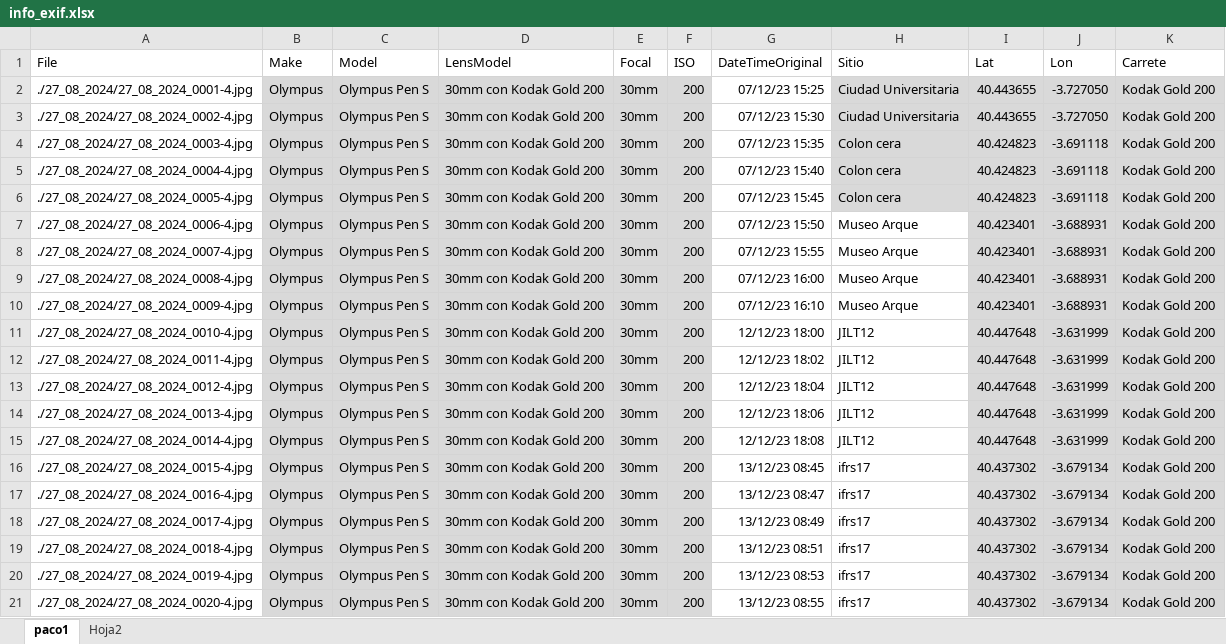
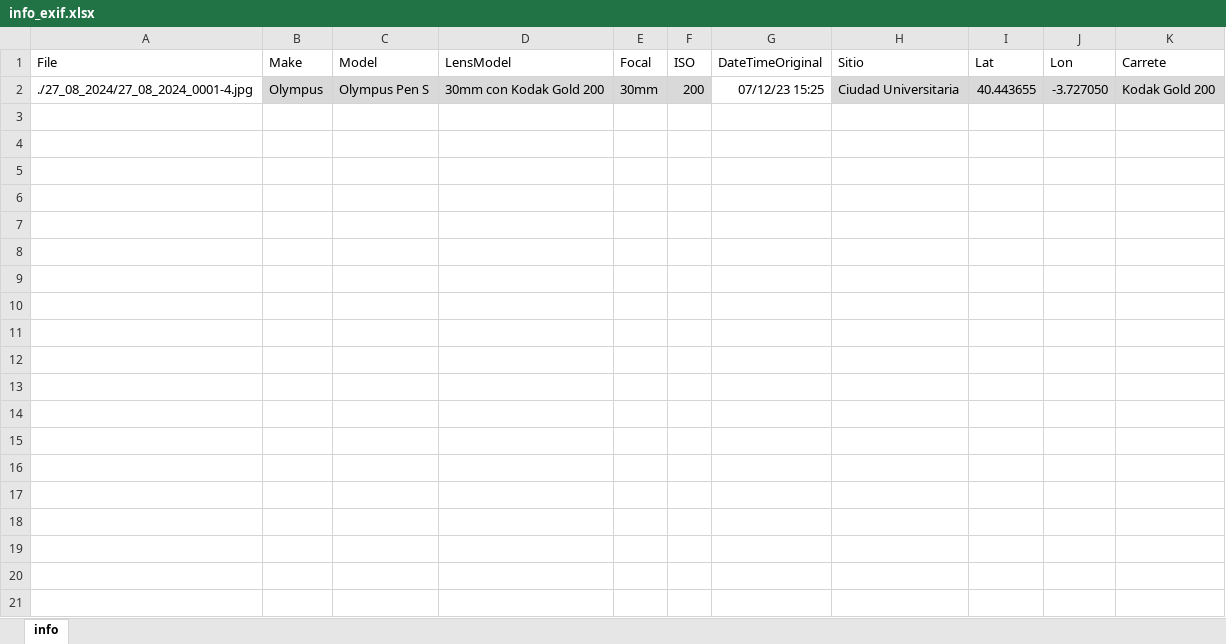
Before and after one commit to franciscogarate/PyPhotoOrganizer, an Excel workbook: info_exif.xlsx, sheet info, drawn as a sheet; only a part is shown; values as stored, in another font and other column widths than the file's, no borders; charts and pictures not drawn; the diff covers the shown part only; the diff names each change by its address in the sheet, - before the commit and + after, or states it on an @@ line.

Commit message:
Add files via upload

```diff
--- a/info_exif.xlsx (sheet info)
+++ b/info_exif.xlsx (sheet info)
-sheet tab: paco1
+sheet tab: info
-sheet tab: Hoja2
-row 3: ./27_08_2024/27_08_2024_0002-4.jpg | Olympus | Olympus Pen S | 30mm con Kodak Gold 200 | 30mm | 200 | 07/12/23 15:30 | Ciudad Universitaria | 40.443655 | -3.727050 | Kodak Gold 200
-row 4: ./27_08_2024/27_08_2024_0003-4.jpg | Olympus | Olympus Pen S | 30mm con Kodak Gold 200 | 30mm | 200 | 07/12/23 15:35 | Colon cera | 40.424823 | -3.691118 | Kodak Gold 200
-row 5: ./27_08_2024/27_08_2024_0004-4.jpg | Olympus | Olympus Pen S | 30mm con Kodak Gold 200 | 30mm | 200 | 07/12/23 15:40 | Colon cera | 40.424823 | -3.691118 | Kodak Gold 200
-row 6: ./27_08_2024/27_08_2024_0005-4.jpg | Olympus | Olympus Pen S | 30mm con Kodak Gold 200 | 30mm | 200 | 07/12/23 15:45 | Colon cera | 40.424823 | -3.691118 | Kodak Gold 200
-row 7: ./27_08_2024/27_08_2024_0006-4.jpg | Olympus | Olympus Pen S | 30mm con Kodak Gold 200 | 30mm | 200 | 07/12/23 15:50 | Museo Arque | 40.423401 | -3.688931 | Kodak Gold 200
-row 8: ./27_08_2024/27_08_2024_0007-4.jpg | Olympus | Olympus Pen S | 30mm con Kodak Gold 200 | 30mm | 200 | 07/12/23 15:55 | Museo Arque | 40.423401 | -3.688931 | Kodak Gold 200
-row 9: ./27_08_2024/27_08_2024_0008-4.jpg | Olympus | Olympus Pen S | 30mm con Kodak Gold 200 | 30mm | 200 | 07/12/23 16:00 | Museo Arque | 40.423401 | -3.688931 | Kodak Gold 200
-row 10: ./27_08_2024/27_08_2024_0009-4.jpg | Olympus | Olympus Pen S | 30mm con Kodak Gold 200 | 30mm | 200 | 07/12/23 16:10 | Museo Arque | 40.423401 | -3.688931 | Kodak Gold 200
-row 11: ./27_08_2024/27_08_2024_0010-4.jpg | Olympus | Olympus Pen S | 30mm con Kodak Gold 200 | 30mm | 200 | 12/12/23 18:00 | JILT12 | 40.447648 | -3.631999 | Kodak Gold 200
-row 12: ./27_08_2024/27_08_2024_0011-4.jpg | Olympus | Olympus Pen S | 30mm con Kodak Gold 200 | 30mm | 200 | 12/12/23 18:02 | JILT12 | 40.447648 | -3.631999 | Kodak Gold 200
-row 13: ./27_08_2024/27_08_2024_0012-4.jpg | Olympus | Olympus Pen S | 30mm con Kodak Gold 200 | 30mm | 200 | 12/12/23 18:04 | JILT12 | 40.447648 | -3.631999 | Kodak Gold 200
-row 14: ./27_08_2024/27_08_2024_0013-4.jpg | Olympus | Olympus Pen S | 30mm con Kodak Gold 200 | 30mm | 200 | 12/12/23 18:06 | JILT12 | 40.447648 | -3.631999 | Kodak Gold 200
-row 15: ./27_08_2024/27_08_2024_0014-4.jpg | Olympus | Olympus Pen S | 30mm con Kodak Gold 200 | 30mm | 200 | 12/12/23 18:08 | JILT12 | 40.447648 | -3.631999 | Kodak Gold 200
-row 16: ./27_08_2024/27_08_2024_0015-4.jpg | Olympus | Olympus Pen S | 30mm con Kodak Gold 200 | 30mm | 200 | 13/12/23 08:45 | ifrs17 | 40.437302 | -3.679134 | Kodak Gold 200
-row 17: ./27_08_2024/27_08_2024_0016-4.jpg | Olympus | Olympus Pen S | 30mm con Kodak Gold 200 | 30mm | 200 | 13/12/23 08:47 | ifrs17 | 40.437302 | -3.679134 | Kodak Gold 200
-row 18: ./27_08_2024/27_08_2024_0017-4.jpg | Olympus | Olympus Pen S | 30mm con Kodak Gold 200 | 30mm | 200 | 13/12/23 08:49 | ifrs17 | 40.437302 | -3.679134 | Kodak Gold 200
-row 19: ./27_08_2024/27_08_2024_0018-4.jpg | Olympus | Olympus Pen S | 30mm con Kodak Gold 200 | 30mm | 200 | 13/12/23 08:51 | ifrs17 | 40.437302 | -3.679134 | Kodak Gold 200
-row 20: ./27_08_2024/27_08_2024_0019-4.jpg | Olympus | Olympus Pen S | 30mm con Kodak Gold 200 | 30mm | 200 | 13/12/23 08:53 | ifrs17 | 40.437302 | -3.679134 | Kodak Gold 200
-row 21: ./27_08_2024/27_08_2024_0020-4.jpg | Olympus | Olympus Pen S | 30mm con Kodak Gold 200 | 30mm | 200 | 13/12/23 08:55 | ifrs17 | 40.437302 | -3.679134 | Kodak Gold 200
```
Also changed, not shown: 45 removed rows elsewhere in this sheet.
